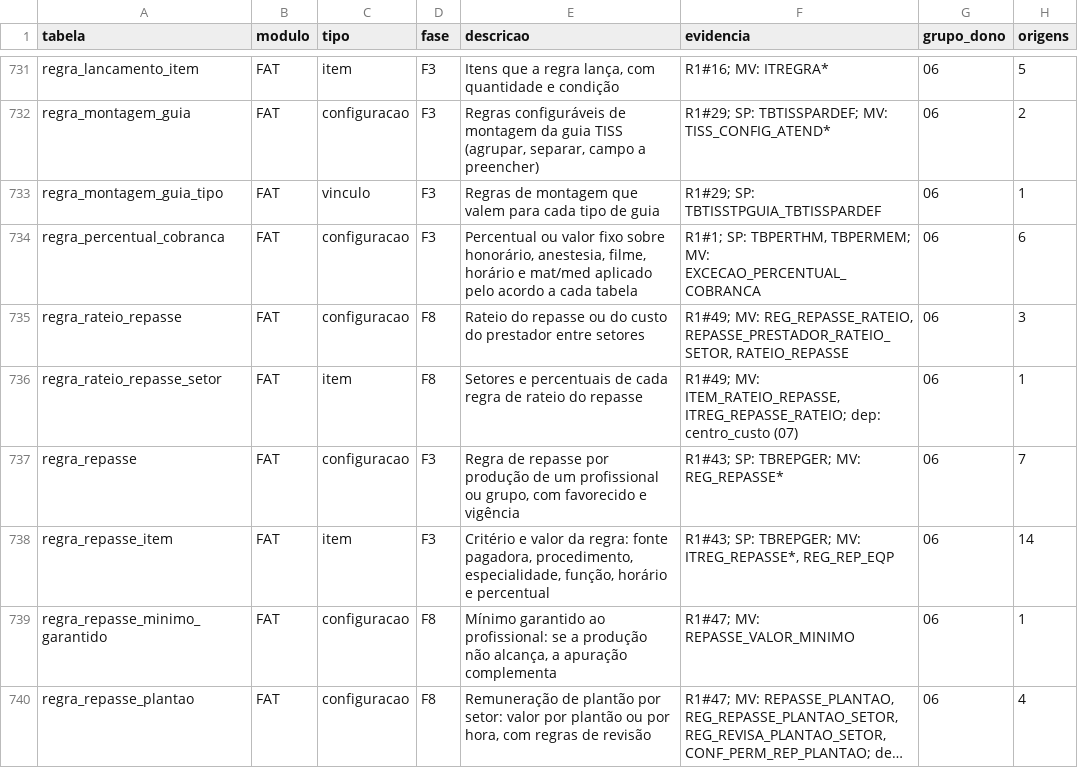
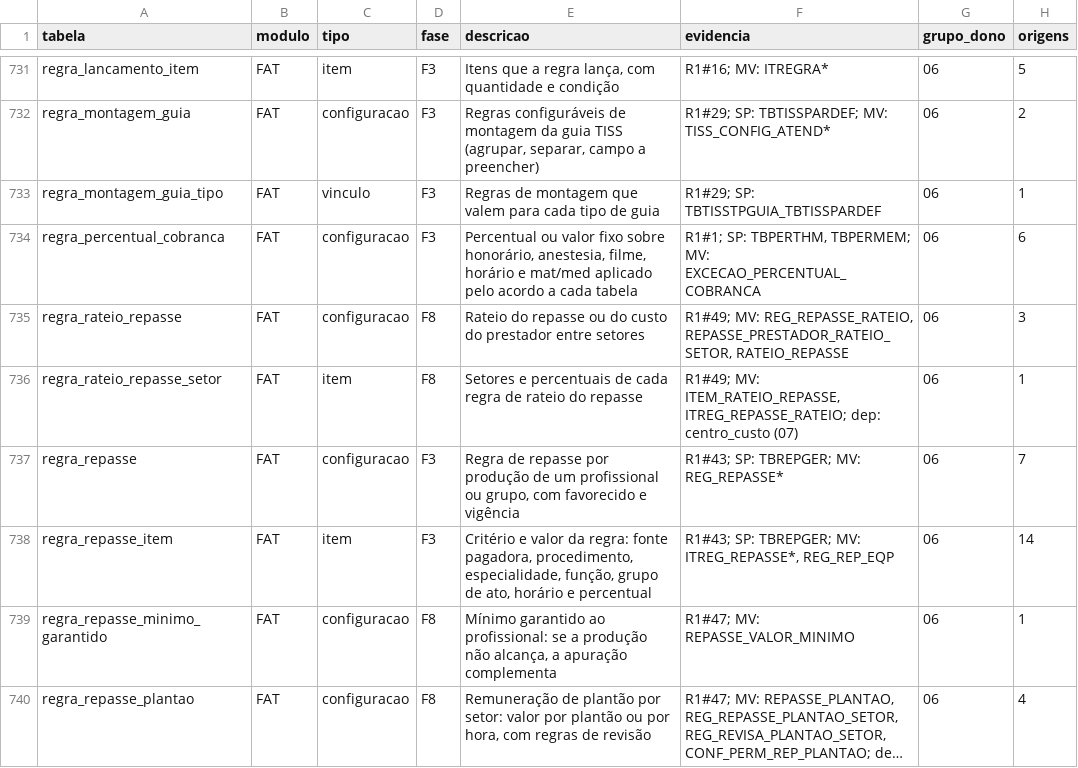
Before and after one commit to mmalves-ai/sante-sgh-mariadb, a TSV file: docs/analise/rodada2/final/catalogo.tsv, drawn as a sheet; only a part is shown, gaps mark what is left out; long unchanged cells end in ….

```diff
--- a/docs/analise/rodada2/final/catalogo.tsv
+++ b/docs/analise/rodada2/final/catalogo.tsv
@@ -737,3 +737,3 @@ regra_rateio_repasse_setor	FAT	item	F8	Setores e percentuais de cada regra de ra
 regra_repasse	FAT	configuracao	F3	Regra de repasse por produção de um profissional ou grupo, com favorecido e vigência	R1#43; SP: TBREPGER; MV: REG_REPASSE*	06	7
-regra_repasse_item	FAT	item	F3	Critério e valor da regra: fonte pagadora, procedimento, especialidade, função, horário e percentual	R1#43; SP: TBREPGER; MV: ITREG_REPASSE*, REG_REP_EQP	06	14
+regra_repasse_item	FAT	item	F3	Critério e valor da regra: fonte pagadora, procedimento, especialidade, função, grupo de ato, horário e percentual	R1#43; SP: TBREPGER; MV: ITREG_REPASSE*, REG_REP_EQP	06	14
 regra_repasse_minimo_garantido	FAT	configuracao	F8	Mínimo garantido ao profissional: se a produção não alcança, a apuração complementa	R1#47; MV: REPASSE_VALOR_MINIMO	06	1
```
Also changed, not shown: 13 other files.
